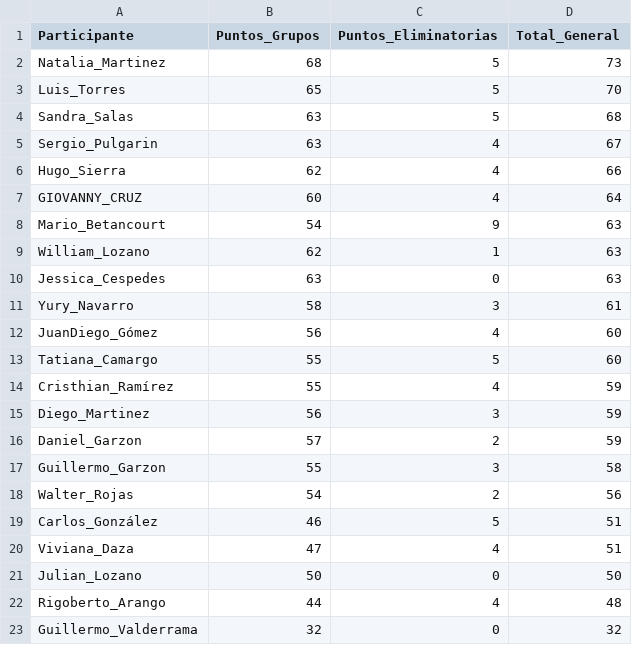
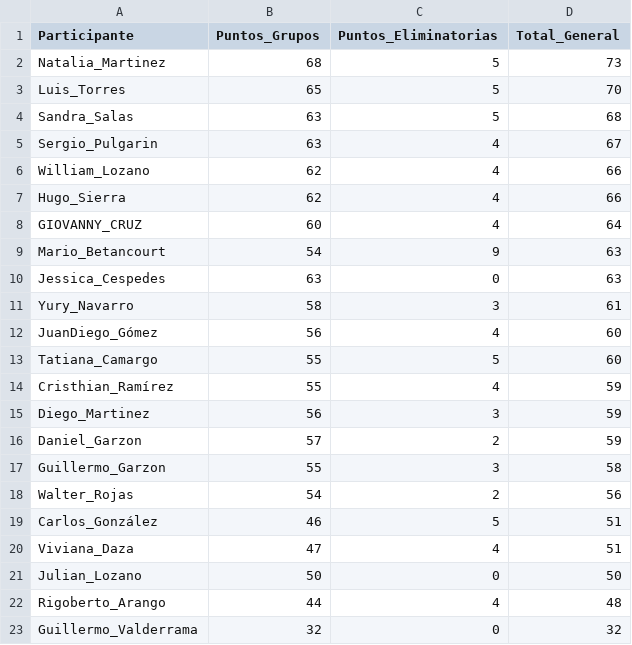
Before and after one commit to sdcastanedac/Polla_FM, a CSV file: Ranking_General_Acumulado.csv, drawn as a sheet.

Commit message:
Add files via upload

```diff
--- a/Ranking_General_Acumulado.csv
+++ b/Ranking_General_Acumulado.csv
@@ -5,2 +5,3 @@ Sandra_Salas,63,5,68
 Sergio_Pulgarin,63,4,67
+William_Lozano,62,4,66
 Hugo_Sierra,62,4,66
@@ -8,3 +9,2 @@ GIOVANNY_CRUZ,60,4,64
 Mario_Betancourt,54,9,63
-William_Lozano,62,1,63
 Jessica_Cespedes,63,0,63
```
